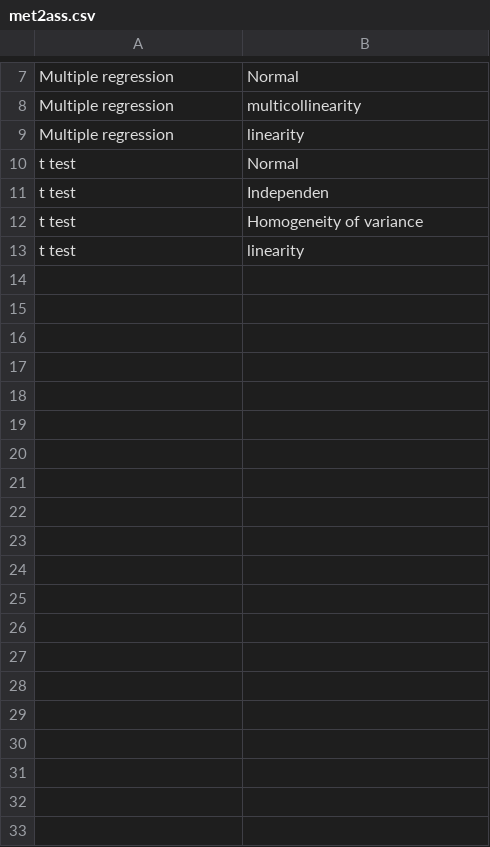
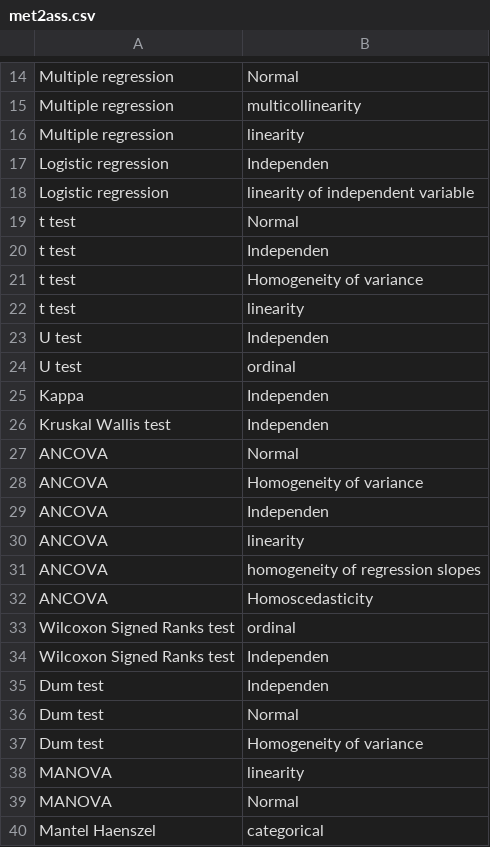
Before and after one commit to pdeboer/StatsPDFPreprocessing, a CSV file: met2ass.csv, drawn as a sheet; only a part is shown, gaps mark what is left out; the diff covers the shown part only; the diff names each change by its address in the sheet, - before the commit and + after, or states it on an @@ line.

Commit message:
all methods

```diff
--- a/met2ass.csv
+++ b/met2ass.csv
+row 17: Logistic regression | Independen
+row 18: Logistic regression | linearity of independent variable
+row 23: U test | Independen
+row 24: U test | ordinal
+row 25: Kappa | Independen
+row 26: Kruskal Wallis test | Independen
+row 27: ANCOVA | Normal
+row 28: ANCOVA | Homogeneity of variance
+row 29: ANCOVA | Independen
+row 30: ANCOVA | linearity
+row 31: ANCOVA | homogeneity of regression slopes
+row 32: ANCOVA | Homoscedasticity
+row 33: Wilcoxon Signed Ranks test | ordinal
+row 34: Wilcoxon Signed Ranks test | Independen
+row 35: Dum test | Independen
+row 36: Dum test | Normal
+row 37: Dum test | Homogeneity of variance
+row 38: MANOVA | linearity
+row 39: MANOVA | Normal
+row 40: Mantel Haenszel | categorical
```
Also changed, not shown: 7 added rows elsewhere in this file.
